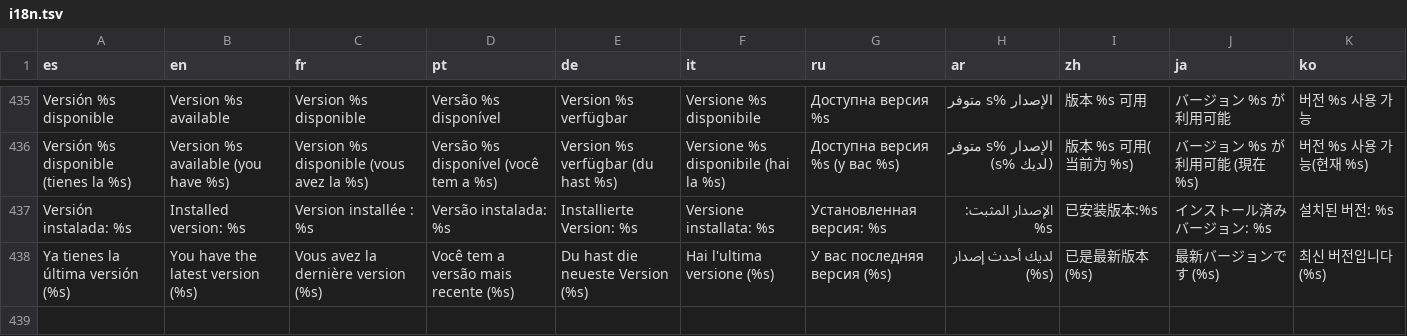
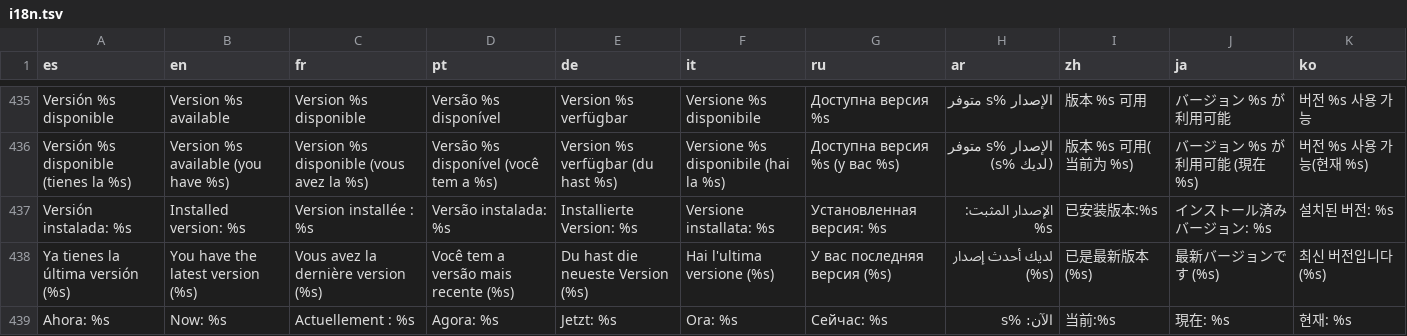
Before and after one commit to kevxngg/monitor-root, a TSV file: app/src/main/assets/i18n.tsv, drawn as a sheet; only a part is shown, gaps mark what is left out; the diff names each change by its address in the sheet, - before the commit and + after, or states it on an @@ line.

```diff
--- a/app/src/main/assets/i18n.tsv
+++ b/app/src/main/assets/i18n.tsv
+row 439: Ahora: %s | Now: %s | Actuellement : %s | Agora: %s | Jetzt: %s | Ora: %s | Сейчас: %s | الآن: %s | 当前:%s | 現在: %s | 현재: %s
```
Also changed, not shown: 3 other files.
